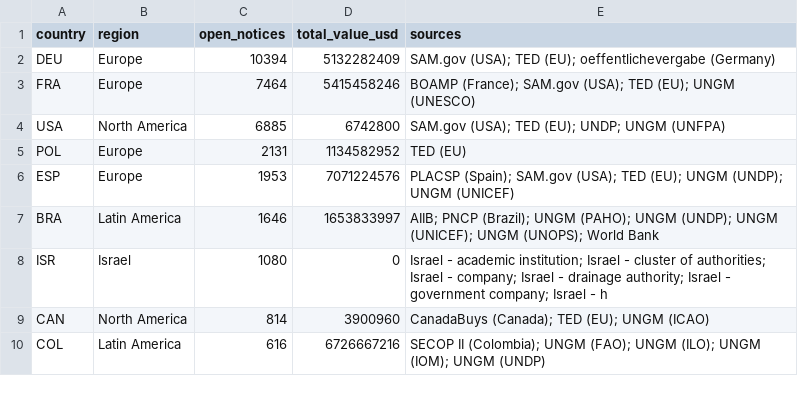
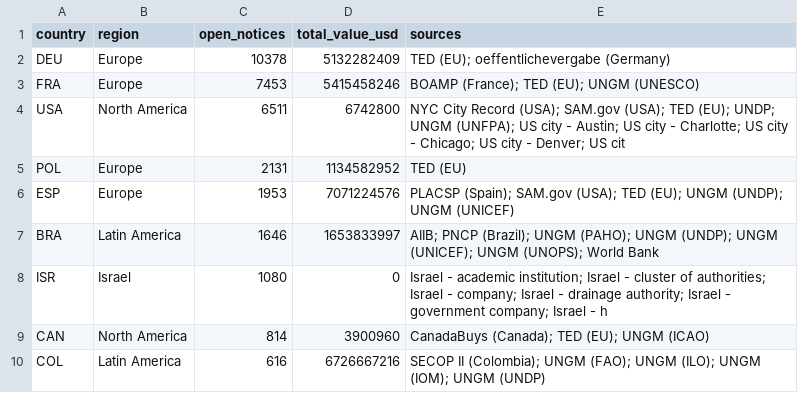
Before and after one commit to etaram/commodity-feeder, a CSV file: data/leads/countries.csv, drawn as a sheet; only a part is shown.

```diff
--- a/data/leads/countries.csv
+++ b/data/leads/countries.csv
@@ -1,5 +1,5 @@
 country,region,open_notices,total_value_usd,sources
-DEU,Europe,10394,5132282409,SAM.gov (USA); TED (EU); oeffentlichevergabe (Germany)
-FRA,Europe,7464,5415458246,BOAMP (France); SAM.gov (USA); TED (EU); UNGM (UNESCO)
-USA,North America,6885,6742800,SAM.gov (USA); TED (EU); UNDP; UNGM (UNFPA)
+DEU,Europe,10378,5132282409,TED (EU); oeffentlichevergabe (Germany)
+FRA,Europe,7453,5415458246,BOAMP (France); TED (EU); UNGM (UNESCO)
+USA,North America,6511,6742800,NYC City Record (USA); SAM.gov (USA); TED (EU); UNDP; UNGM (UNFPA); US city - Austin; US city - Charlotte; US city - Chicago; US city - Denver; US cit
 POL,Europe,2131,1134582952,TED (EU)
```
Also changed, not shown: data/leads/accounts.csv, data/leads/sectors.csv, 34 other files.
